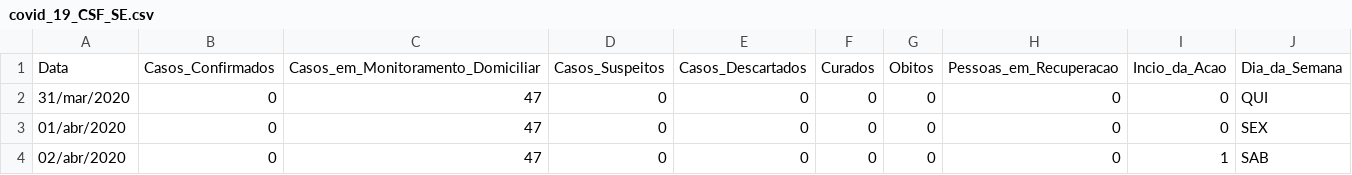
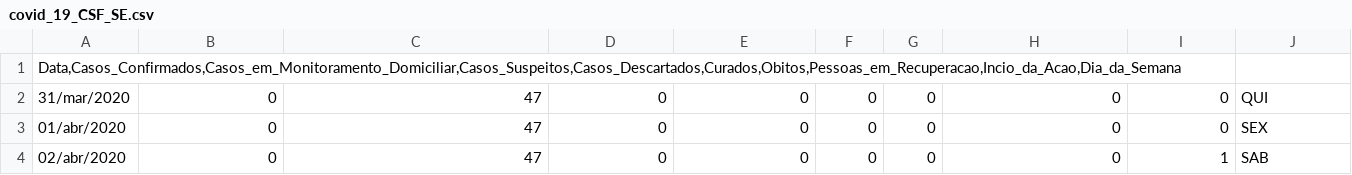
Before and after one commit to ARMALVES/data_science, a CSV file: covid_19_CSF_SE.csv, drawn as a sheet; only a part is shown; removed rows and columns are numbered as before the commit, all else as after; the diff names each change by its address in the sheet, - before the commit and + after, or states it on an @@ line.

Commit message:
Update covid_19_CSF_SE.csv

```diff
--- a/covid_19_CSF_SE.csv
+++ b/covid_19_CSF_SE.csv
-row 1: Data | Casos_Confirmados | Casos_em_Monitoramento_Domiciliar | Casos_Suspeitos | Casos_Descartados | Curados | Obitos | Pessoas_em_Recuperacao | Incio_da_Acao | Dia_da_Semana
+row 1: Data,Casos_Confirmados,Casos_em_Monitoramento_Domiciliar,Casos_Suspeitos,Casos_Descartados,Curados,Obitos,Pessoas_em_Recuperacao,Incio_da_Acao,Dia_da_Semana
```
